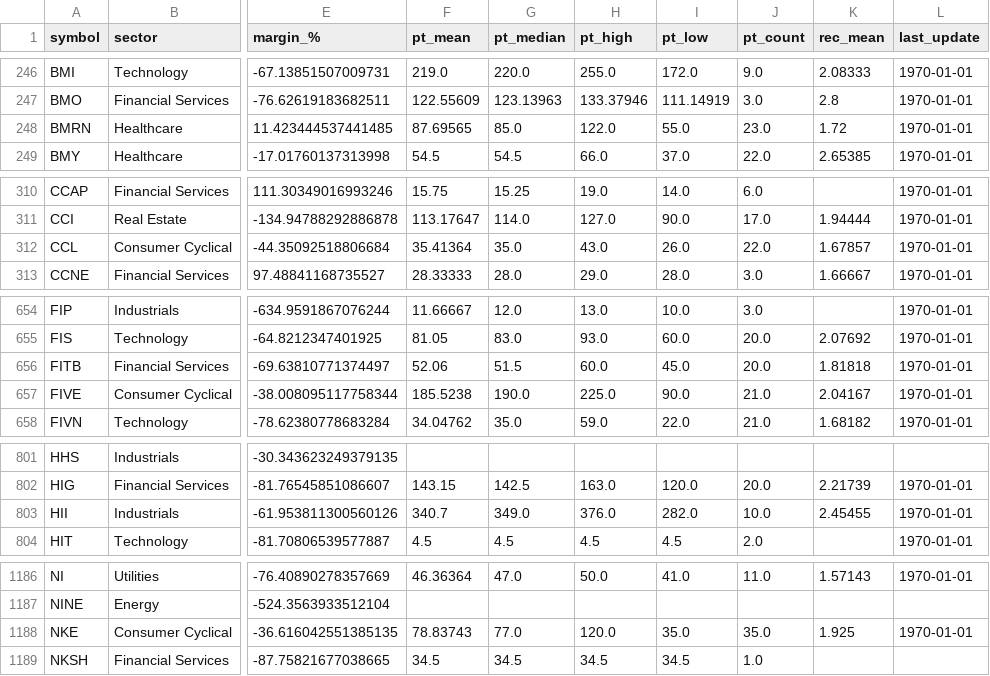
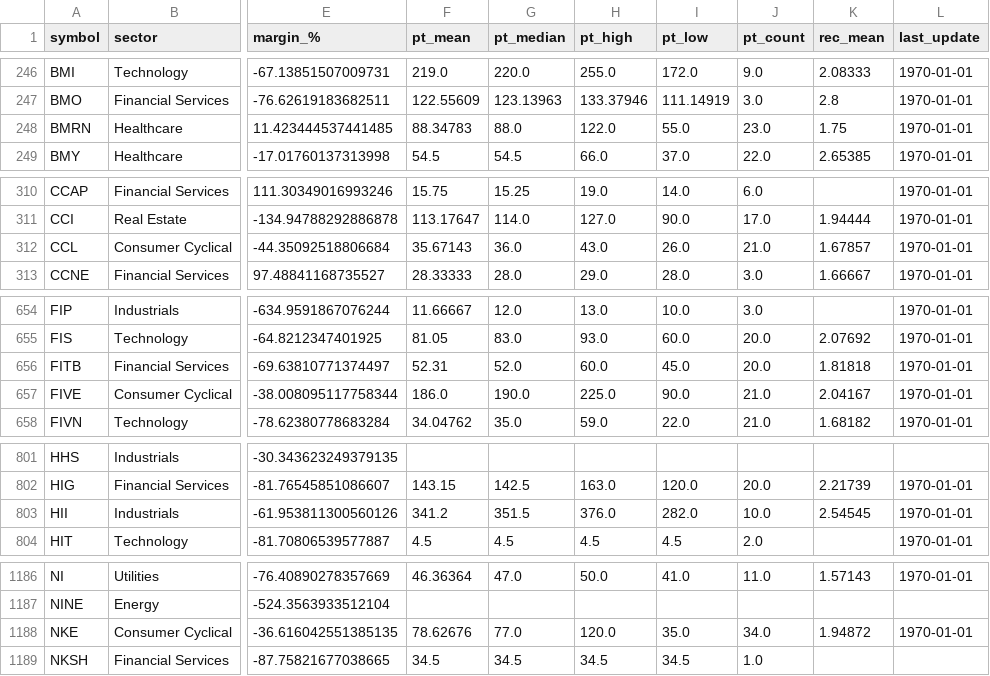
Before and after one commit to babeltechdev/thai-stock-data, a CSV file: intrinsic_values_US_blended.csv, drawn as a sheet; only a part is shown, gaps mark what is left out; the diff covers the shown part only; the diff names each change by its address in the sheet, - before the commit and + after, or states it on an @@ line.

```diff
--- a/intrinsic_values_US_blended.csv
+++ b/intrinsic_values_US_blended.csv
-F248 (pt_mean): 87.69565
+F248 (pt_mean): 88.34783
-G248 (pt_median): 85.0
+G248 (pt_median): 88.0
-K248 (rec_mean): 1.72
+K248 (rec_mean): 1.75
-F312 (pt_mean): 35.41364
+F312 (pt_mean): 35.67143
-G312 (pt_median): 35.0
+G312 (pt_median): 36.0
-J312 (pt_count): 22.0
+J312 (pt_count): 21.0
-F656 (pt_mean): 52.06
+F656 (pt_mean): 52.31
-G656 (pt_median): 51.5
+G656 (pt_median): 52.0
-F657 (pt_mean): 185.5238
+F657 (pt_mean): 186.0
-F803 (pt_mean): 340.7
+F803 (pt_mean): 341.2
-G803 (pt_median): 349.0
+G803 (pt_median): 351.5
-K803 (rec_mean): 2.45455
+K803 (rec_mean): 2.54545
-F1188 (pt_mean): 78.83743
+F1188 (pt_mean): 78.62676
-J1188 (pt_count): 35.0
+J1188 (pt_count): 34.0
-K1188 (rec_mean): 1.925
+K1188 (rec_mean): 1.94872
```
Also changed, not shown: 123 edited cells elsewhere in this file, consensus_targets_TH.csv, consensus_targets_US.csv, 3 other files.
